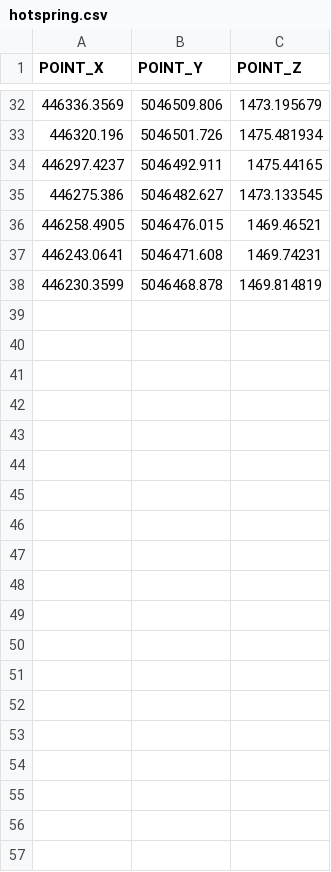
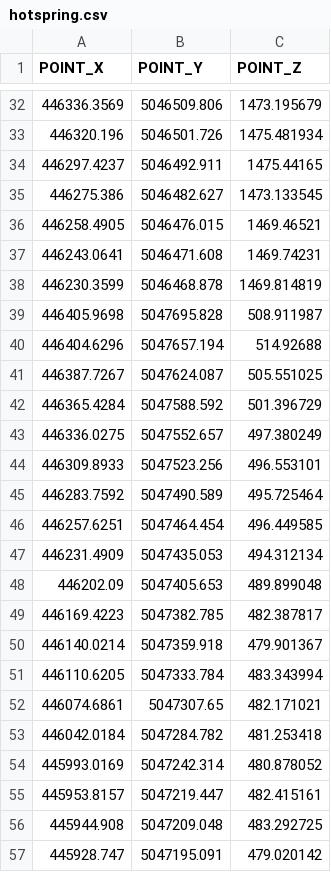
Before and after one commit to mwafe/norris, a CSV file: hotspring.csv, drawn as a sheet; only a part is shown, gaps mark what is left out; the diff covers the shown part only.

```diff
--- a/hotspring.csv
+++ b/hotspring.csv
@@ -38 +38,20 @@
 446230.3599,5046468.878,1469.814819
+446405.9698,5047695.828,508.911987
+446404.6296,5047657.194,514.92688
+446387.7267,5047624.087,505.551025
+446365.4284,5047588.592,501.396729
+446336.0275,5047552.657,497.380249
+446309.8933,5047523.256,496.553101
+446283.7592,5047490.589,495.725464
+446257.6251,5047464.454,496.449585
+446231.4909,5047435.053,494.312134
+446202.09,5047405.653,489.899048
+446169.4223,5047382.785,482.387817
+446140.0214,5047359.918,479.901367
+446110.6205,5047333.784,483.343994
+446074.6861,5047307.65,482.171021
+446042.0184,5047284.782,481.253418
+445993.0169,5047242.314,480.878052
+445953.8157,5047219.447,482.415161
+445944.908,5047209.048,483.292725
+445928.747,5047195.091,479.020142
```
Also changed, not shown: 18 added rows elsewhere in this file, rangebounder.csv.
